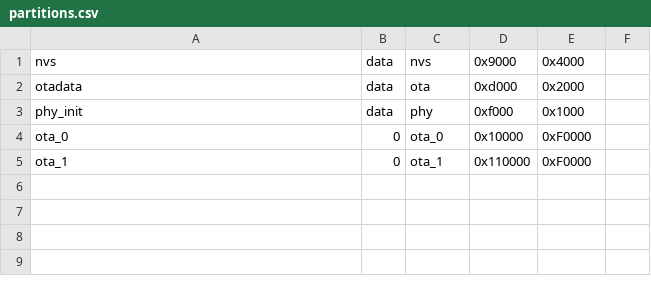
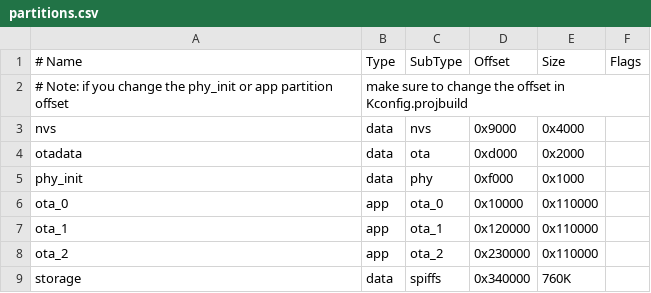
Before and after one commit to lzbgt/esp8266-rtos-learn-proj, a CSV file: examples/get-started/hello_world/partitions.csv, drawn as a sheet.

```diff
--- a/examples/get-started/hello_world/partitions.csv
+++ b/examples/get-started/hello_world/partitions.csv
@@ -1 +1,3 @@
+# Name,   Type, SubType, Offset,  Size, Flags
+# Note: if you change the phy_init or app partition offset, make sure to change the offset in Kconfig.projbuild
 nvs,      data, nvs,     0x9000,   0x4000
@@ -3,3 +5,5 @@ otadata,  data, ota,     0xd000,   0x2000
 phy_init, data, phy,     0xf000,   0x1000
-ota_0,    0,    ota_0,   0x10000,  0xF0000
-ota_1,    0,    ota_1,   0x110000, 0xF0000
+ota_0,    app,    ota_0,   0x10000,  0x110000
+ota_1,    app,    ota_1,   0x120000, 0x110000
+ota_2,    app,    ota_2,   0x230000, 0x110000
+storage,  data, spiffs,  0x340000, 760K
```
Also changed, not shown: 1 other file.
